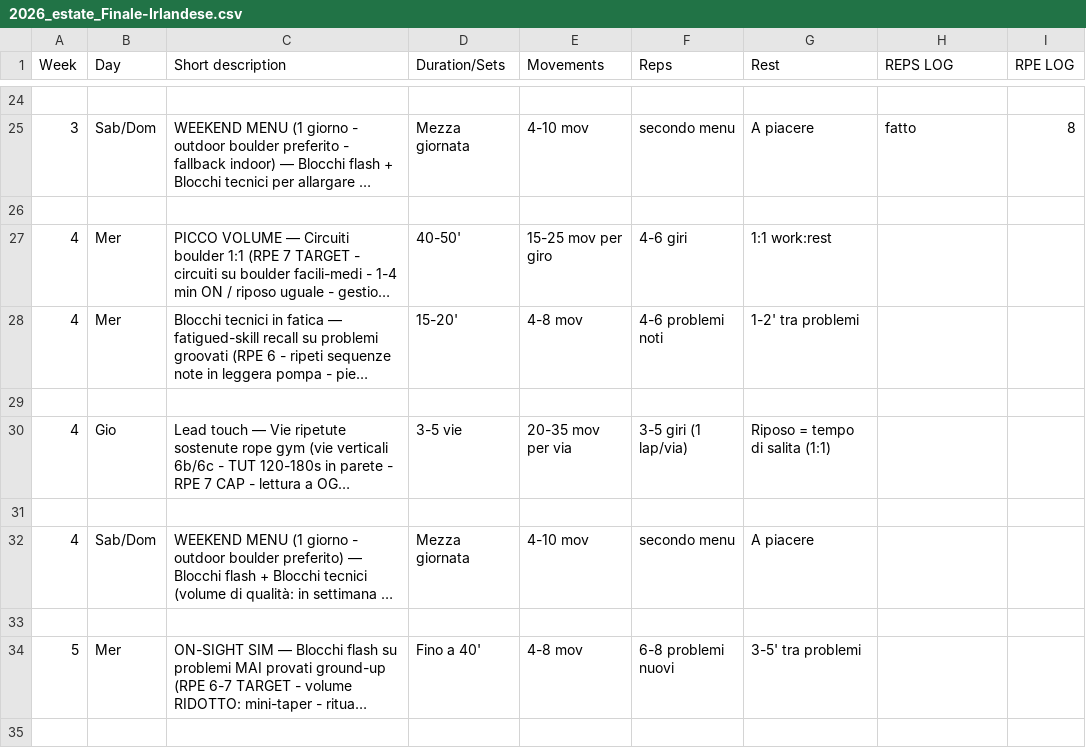
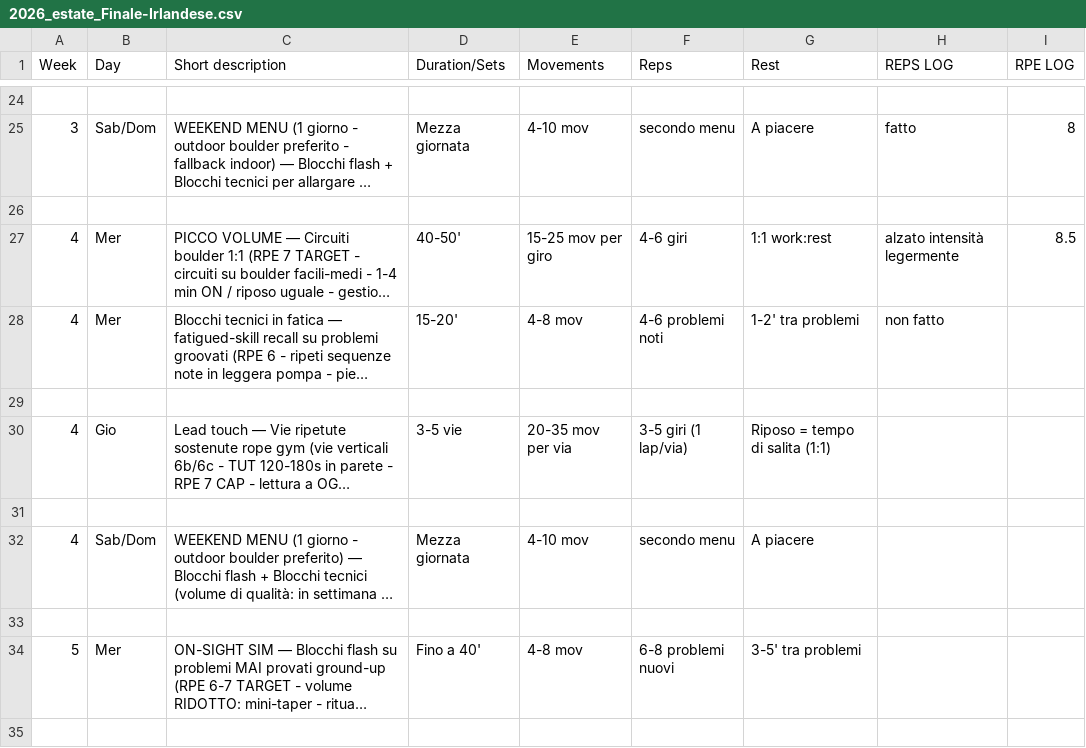
Before and after one commit to billyLumberjack/climbing_training, a CSV file: climbing/current/2026_estate_Finale-Irlandese.csv, drawn as a sheet; only a part is shown, gaps mark what is left out; long unchanged cells end in …; the diff names each change by its address in the sheet, - before the commit and + after, or states it on an @@ line.

Commit message:
Sync session logs from Google Sheets
Co-Authored-By: Climbing Training Sync <sync@training.local>

```diff
--- a/climbing/current/2026_estate_Finale-Irlandese.csv
+++ b/climbing/current/2026_estate_Finale-Irlandese.csv
-H27 (REPS LOG): (empty)
+H27 (REPS LOG): alzato intensità legermente
-I27 (RPE LOG): (empty)
+I27 (RPE LOG): 8.5
-H28 (REPS LOG): (empty)
+H28 (REPS LOG): non fatto
```
Also changed, not shown: hangboard/current/2026_estate_Finale-Irlandese.csv.
